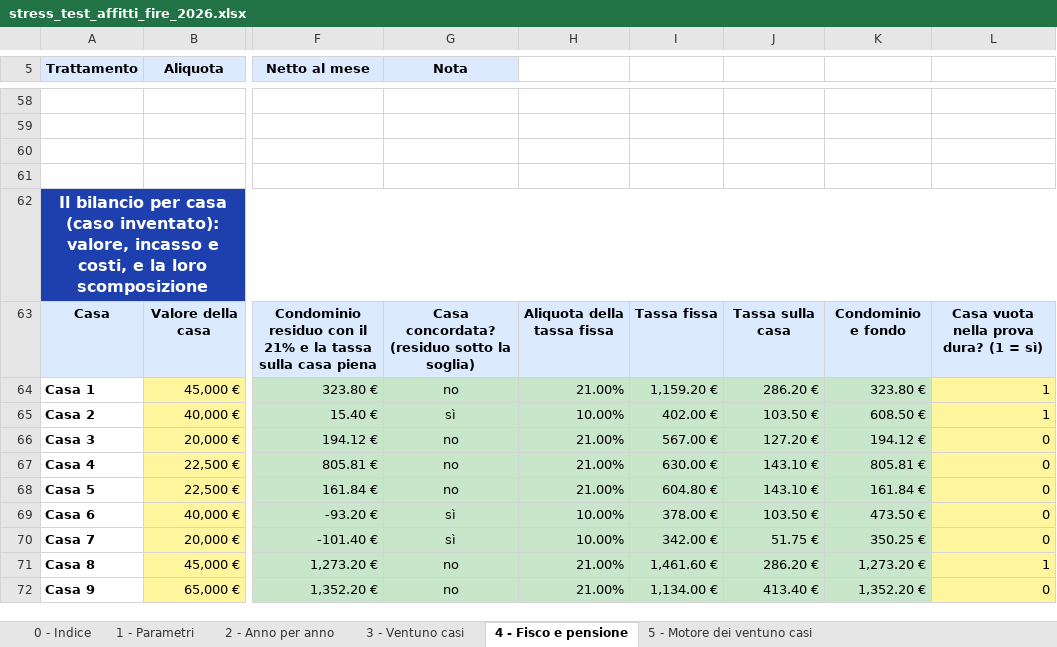
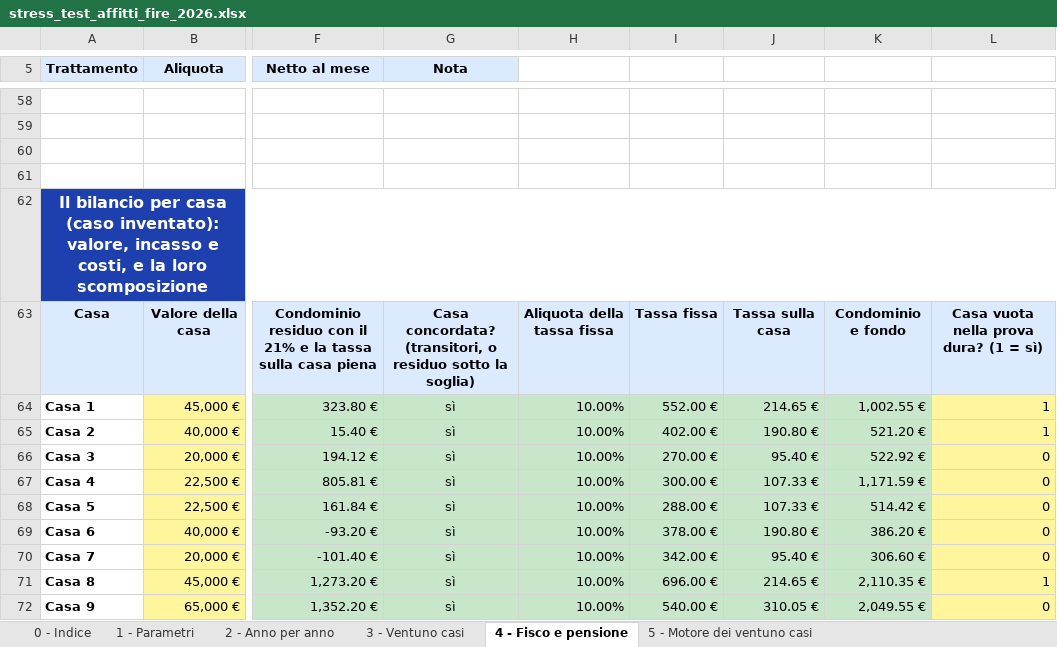
Before and after one commit to marcofire-it/marco-fire-simulatori, an Excel workbook: simulatori/stress_test_affitti_fire_2026.xlsx, sheet 4 - Fisco e pensione, drawn as a sheet; only a part is shown, gaps mark what is left out; values as stored, in another font and other column widths than the file's, no borders; 1 other sheet too large or unreadable and not compared; the diff covers the shown part only; the diff names each change by its address in the sheet, - before the commit and + after, or states it on an @@ line.

```diff
--- a/simulatori/stress_test_affitti_fire_2026.xlsx (sheet 4 - Fisco e pensione)
+++ b/simulatori/stress_test_affitti_fire_2026.xlsx (sheet 4 - Fisco e pensione)
-G63 (Nota): Casa concordata? (residuo sotto la…
+G63 (Nota): Casa concordata? (transitori, o residuo sotto la…
-G64 (Nota): no
+G64 (Nota): sì
-H64: 21.00%
+H64: 10.00%
-I64: 1,159.20 €
+I64: 552.00 €
-J64: 286.20 €
+J64: 214.65 €
-K64: 323.80 €
+K64: 1,002.55 €
-J65: 103.50 €
+J65: 190.80 €
-K65: 608.50 €
+K65: 521.20 €
-G66:G68 (Nota): no
+G66:G68 (Nota): sì
-H66:H68: 21.00%
+H66:H68: 10.00%
-I66: 567.00 €
+I66: 270.00 €
-J66: 127.20 €
+J66: 95.40 €
-K66: 194.12 €
+K66: 522.92 €
-I67: 630.00 €
+I67: 300.00 €
-J67:J68: 143.10 €
+J67:J68: 107.33 €
-K67: 805.81 €
+K67: 1,171.59 €
-I68: 604.80 €
+I68: 288.00 €
-K68: 161.84 €
+K68: 514.42 €
-J69: 103.50 €
+J69: 190.80 €
-K69: 473.50 €
+K69: 386.20 €
-J70: 51.75 €
+J70: 95.40 €
-K70: 350.25 €
+K70: 306.60 €
-G71:G72 (Nota): no
+G71:G72 (Nota): sì
-H71:H72: 21.00%
+H71:H72: 10.00%
-I71: 1,461.60 €
+I71: 696.00 €
-J71: 286.20 €
+J71: 214.65 €
-K71: 1,273.20 €
+K71: 2,110.35 €
-I72: 1,134.00 €
+I72: 540.00 €
-J72: 413.40 €
+J72: 310.05 €
-K72: 1,352.20 €
+K72: 2,049.55 €
```
Also changed, not shown: 40 edited cells elsewhere in this sheet, sheet 2 - Anno per anno, sheet 3 - Ventuno casi, sheet 1 - Parametri, sheet 0 - Indice, formulas that keep their value.
